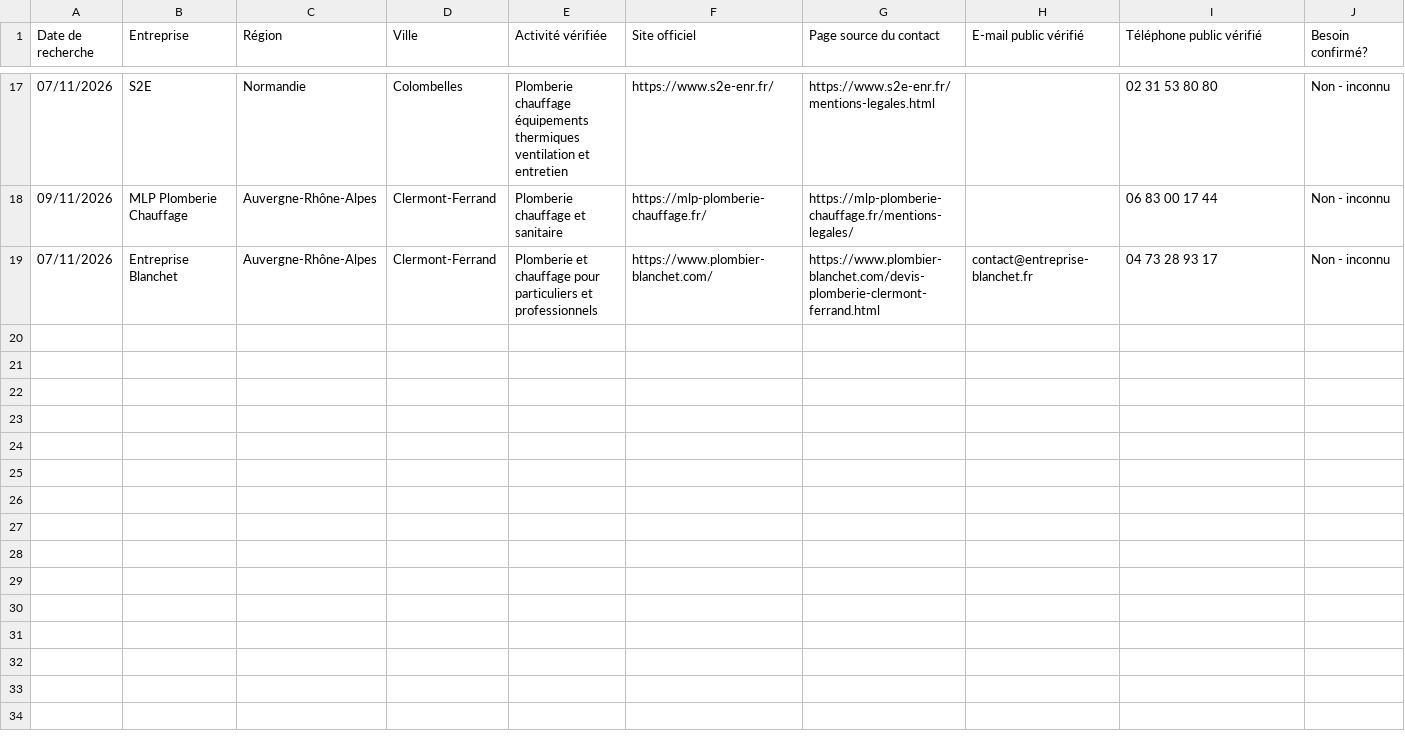
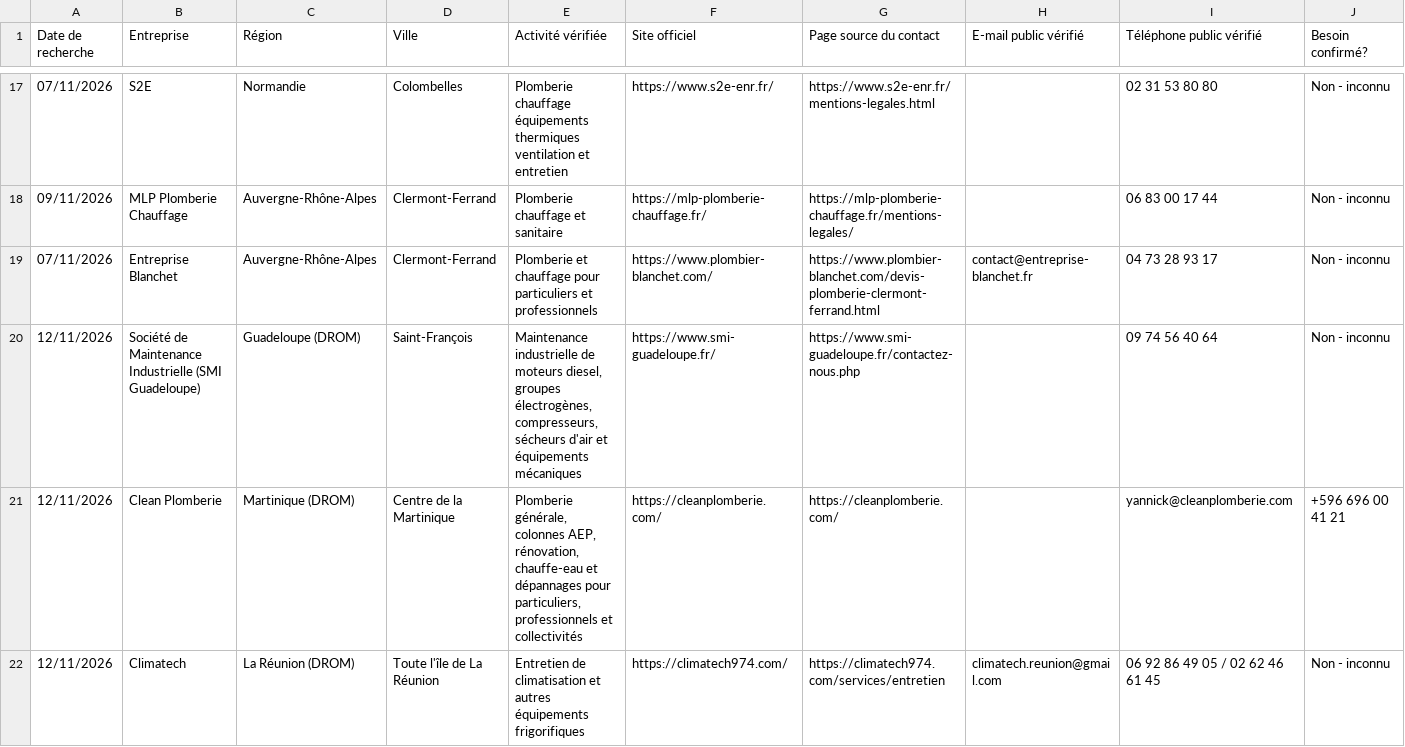
Before and after one commit to Tabandfiles/tableaux-et-methodes, a CSV file: suivi-prospection.csv, drawn as a sheet; only a part is shown, gaps mark what is left out; rows hold the shown columns only; the diff covers the shown part only; the diff names each change by its address in the sheet, - before the commit and + after, or states it on an @@ line.

Commit message:
Étendre le suivi de prospection aux cinq DROM

```diff
--- a/suivi-prospection.csv
+++ b/suivi-prospection.csv
+row 20: 12/11/2026 | Société de Maintenance Industrielle (SMI Guadeloupe) | Guadeloupe (DROM) | Saint-François | Maintenance industrielle de moteurs diesel, groupes électrogènes, compresseurs, sécheurs d'air et équipements mécaniques | https://www.smi-guadeloupe.fr/ | https://www.smi-guadeloupe.fr/contactez-nous.php |  | 09 74 56 40 64 | Non - inconnu
+row 21: 12/11/2026 | Clean Plomberie | Martinique (DROM) | Centre de la Martinique | Plomberie générale, colonnes AEP, rénovation, chauffe-eau et dépannages pour particuliers, professionnels et collectivités | https://cleanplomberie.com/ | https://cleanplomberie.com/ |  | yannick@cleanplomberie.com | +596 696 00 41 21
+row 22: 12/11/2026 | Climatech | La Réunion (DROM) | Toute l'île de La Réunion | Entretien de climatisation et autres équipements frigorifiques | https://climatech974.com/ | https://climatech974.com/services/entretien | climatech.reunion@gmail.com | 06 92 86 49 05 / 02 62 46 61 45 | Non - inconnu
```
Also changed, not shown: 2 added rows elsewhere in this file.
